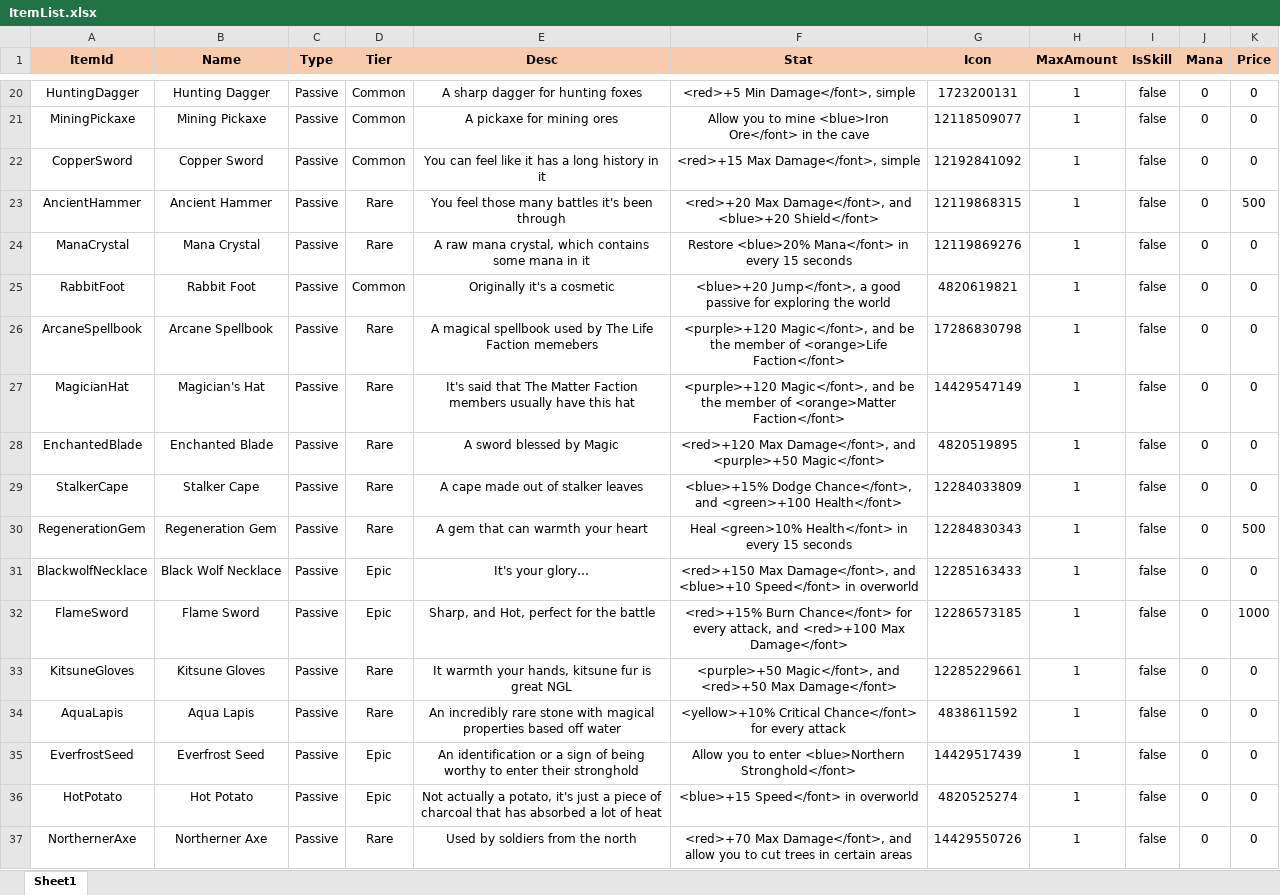
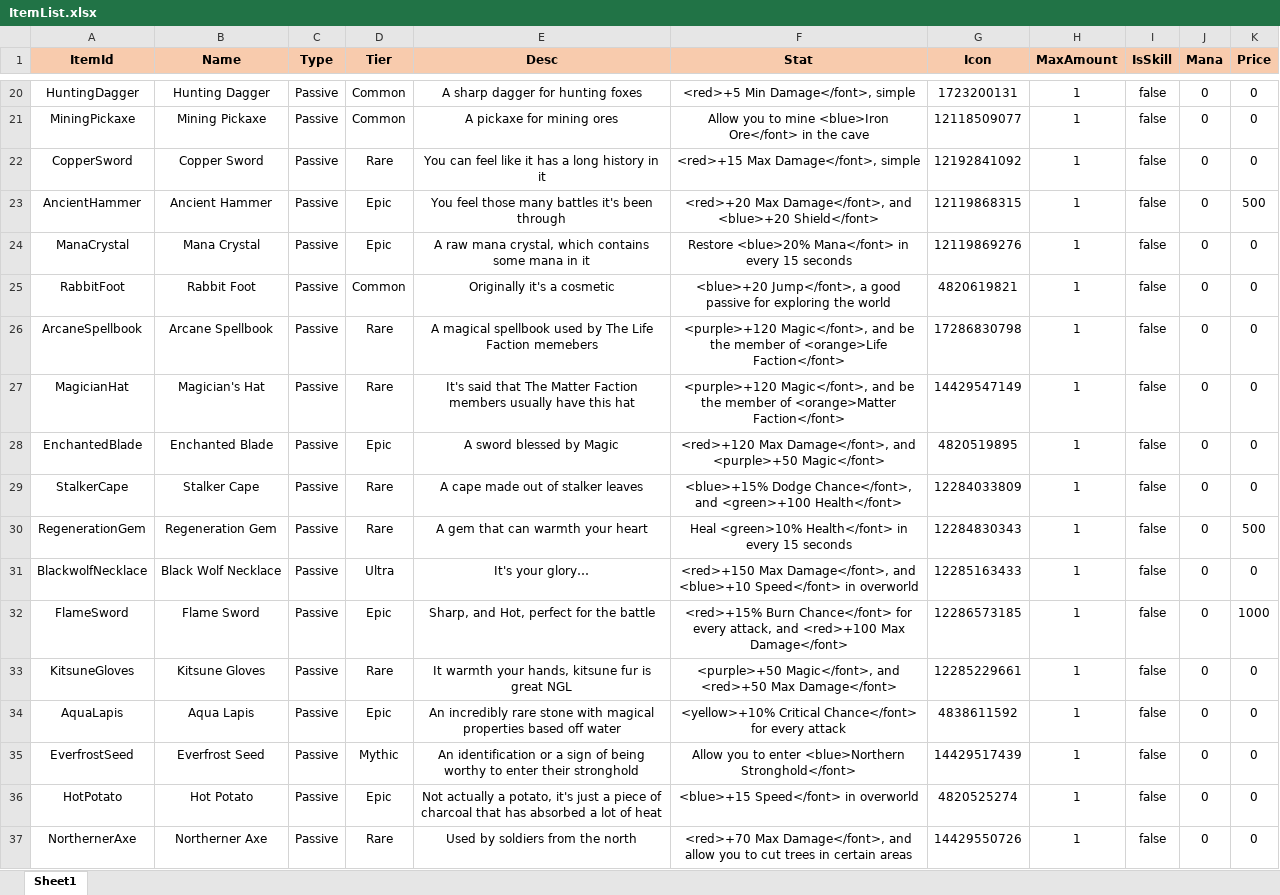
Before and after one commit to HarukaTea/Critical-Story, an Excel workbook: data/ItemList.xlsx, sheet Sheet1, drawn as a sheet; only a part is shown, gaps mark what is left out; values as stored, in another font and other column widths than the file's, no borders; the diff covers the shown part only; the diff names each change by its address in the sheet, - before the commit and + after, or states it on an @@ line.

```diff
--- a/data/ItemList.xlsx (sheet Sheet1)
+++ b/data/ItemList.xlsx (sheet Sheet1)
-D22 (Tier): Common
+D22 (Tier): Rare
-D23:D24 (Tier): Rare
+D23:D24 (Tier): Epic
-D28 (Tier): Rare
+D28 (Tier): Epic
-D31 (Tier): Epic
+D31 (Tier): Ultra
-D34 (Tier): Rare
+D34 (Tier): Epic
-D35 (Tier): Epic
+D35 (Tier): Mythic
```
Also changed, not shown: 13 added rows and 38 edited cells elsewhere in this sheet, 48 other files.
